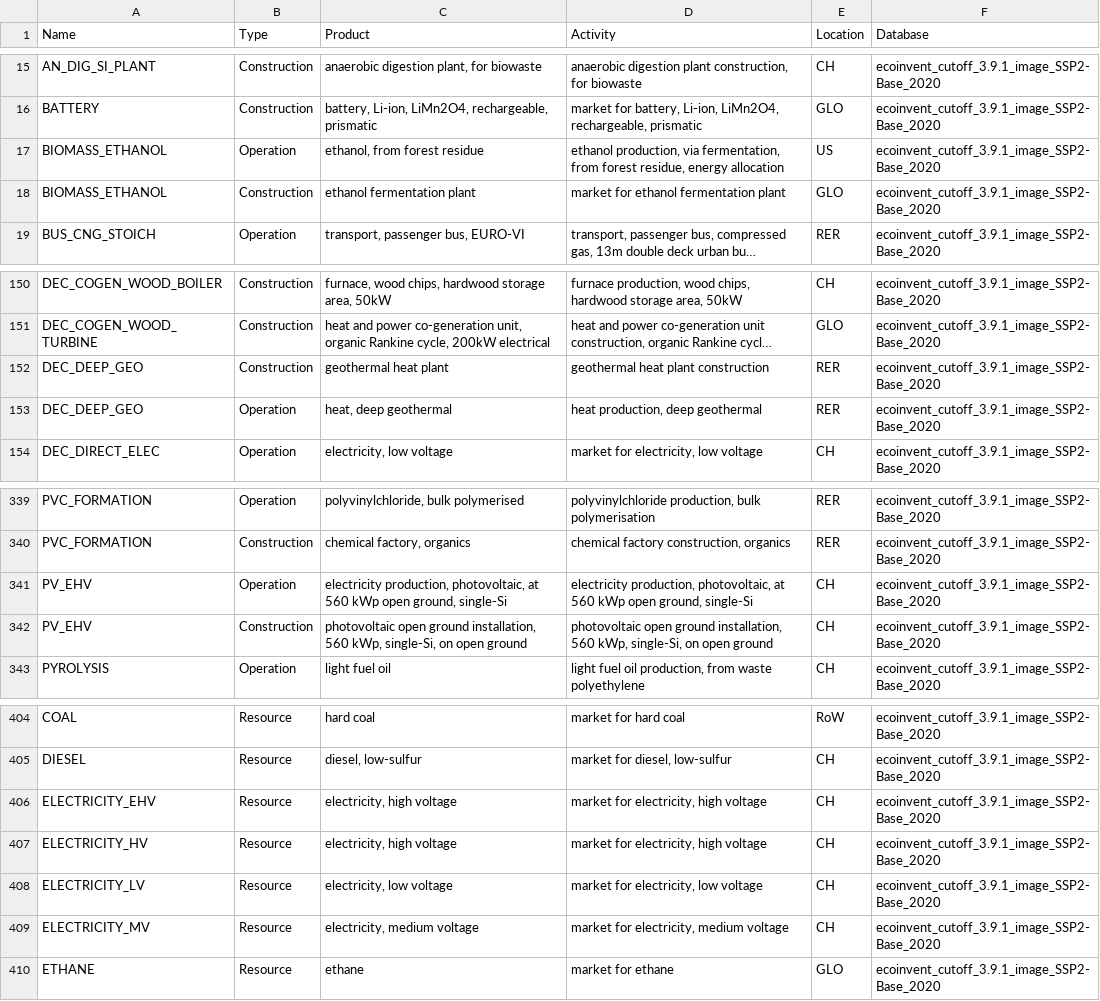
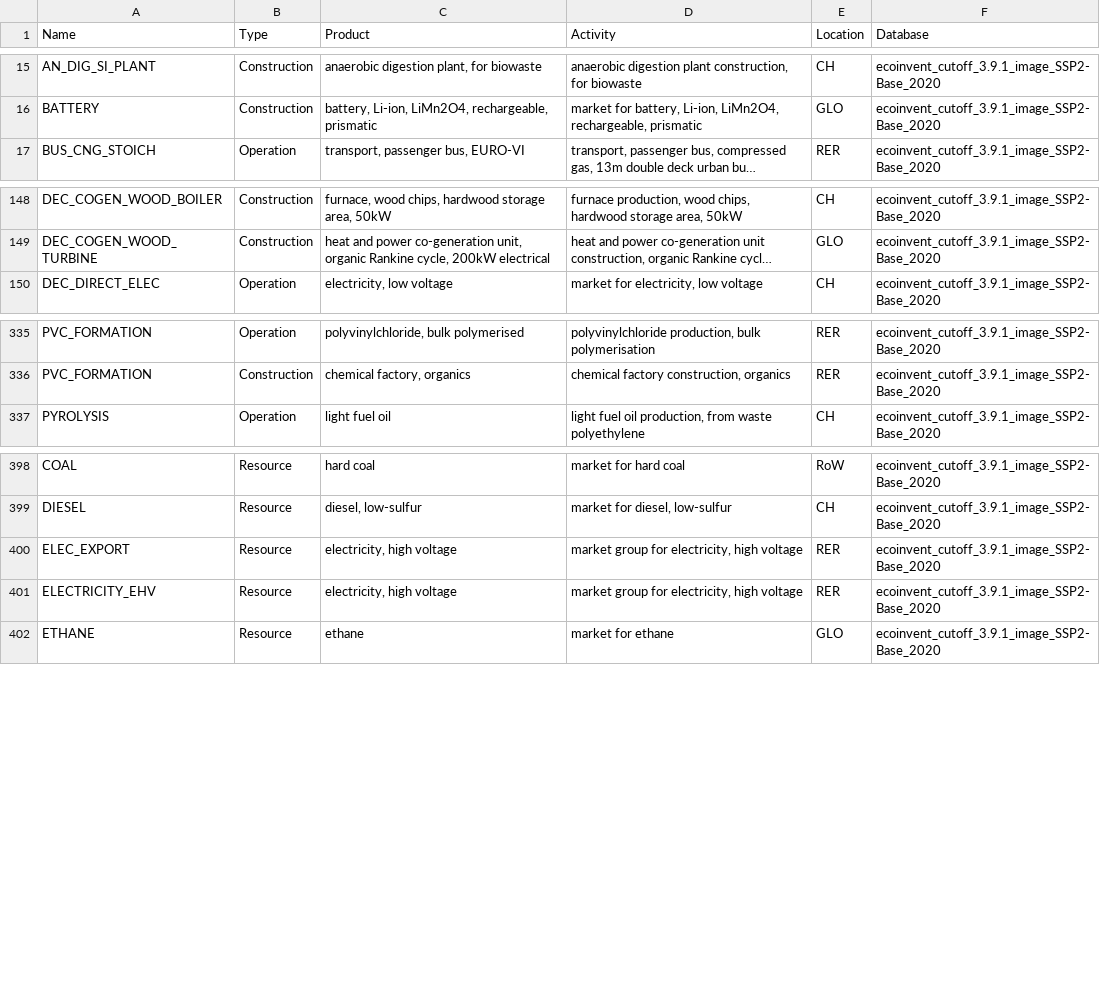
Before and after one commit to matthieu-str/mescal, a CSV file: dev/energyscope_data/CH/mapping_3.9.1.csv, drawn as a sheet; only a part is shown, gaps mark what is left out; long unchanged cells end in …; removed rows and columns are numbered as before the commit, all else as after; the diff names each change by its address in the sheet, - before the commit and + after, or states it on an @@ line.

Commit message:
removed unused technologies and adjusted import/export processes

```diff
--- a/dev/energyscope_data/CH/mapping_3.9.1.csv
+++ b/dev/energyscope_data/CH/mapping_3.9.1.csv
-row 17: BIOMASS_ETHANOL | Operation | ethanol, from forest residue | ethanol production, via fermentation, from forest residue, energy allocation | US | ecoinvent_cutoff_3.9.1_image_SSP2-Base_2020
-row 18: BIOMASS_ETHANOL | Construction | ethanol fermentation plant | market for ethanol fermentation plant | GLO | ecoinvent_cutoff_3.9.1_image_SSP2-Base_2020
-row 152: DEC_DEEP_GEO | Construction | geothermal heat plant | geothermal heat plant construction | RER | ecoinvent_cutoff_3.9.1_image_SSP2-Base_2020
-row 153: DEC_DEEP_GEO | Operation | heat, deep geothermal | heat production, deep geothermal | RER | ecoinvent_cutoff_3.9.1_image_SSP2-Base_2020
-row 341: PV_EHV | Operation | electricity production, photovoltaic, at 560 kWp open ground, single-Si | electricity production, photovoltaic, at 560 kWp open ground, single-Si | CH | ecoinvent_cutoff_3.9.1_image_SSP2-Base_2020
-row 342: PV_EHV | Construction | photovoltaic open ground installation, 560 kWp, single-Si, on open ground | photovoltaic open ground installation, 560 kWp, single-Si, on open ground | CH | ecoinvent_cutoff_3.9.1_image_SSP2-Base_2020
+row 400: ELEC_EXPORT | Resource | electricity, high voltage | market group for electricity, high voltage | RER | ecoinvent_cutoff_3.9.1_image_SSP2-Base_2020
-D401 (Activity): market for electricity, high voltage
+D401 (Activity): market group for electricity, high voltage
-E401 (Location): CH
+E401 (Location): RER
-row 407: ELECTRICITY_HV | Resource | electricity, high voltage | market for electricity, high voltage | CH | ecoinvent_cutoff_3.9.1_image_SSP2-Base_2020
-row 408: ELECTRICITY_LV | Resource | electricity, low voltage | market for electricity, low voltage | CH | ecoinvent_cutoff_3.9.1_image_SSP2-Base_2020
-row 409: ELECTRICITY_MV | Resource | electricity, medium voltage | market for electricity, medium voltage | CH | ecoinvent_cutoff_3.9.1_image_SSP2-Base_2020
```
Also changed, not shown: dev/energyscope_data/CA-QC/mapping_3.9.1.csv, dev/energyscope_data/CH/mapping_3.8.csv, 7 other files.
